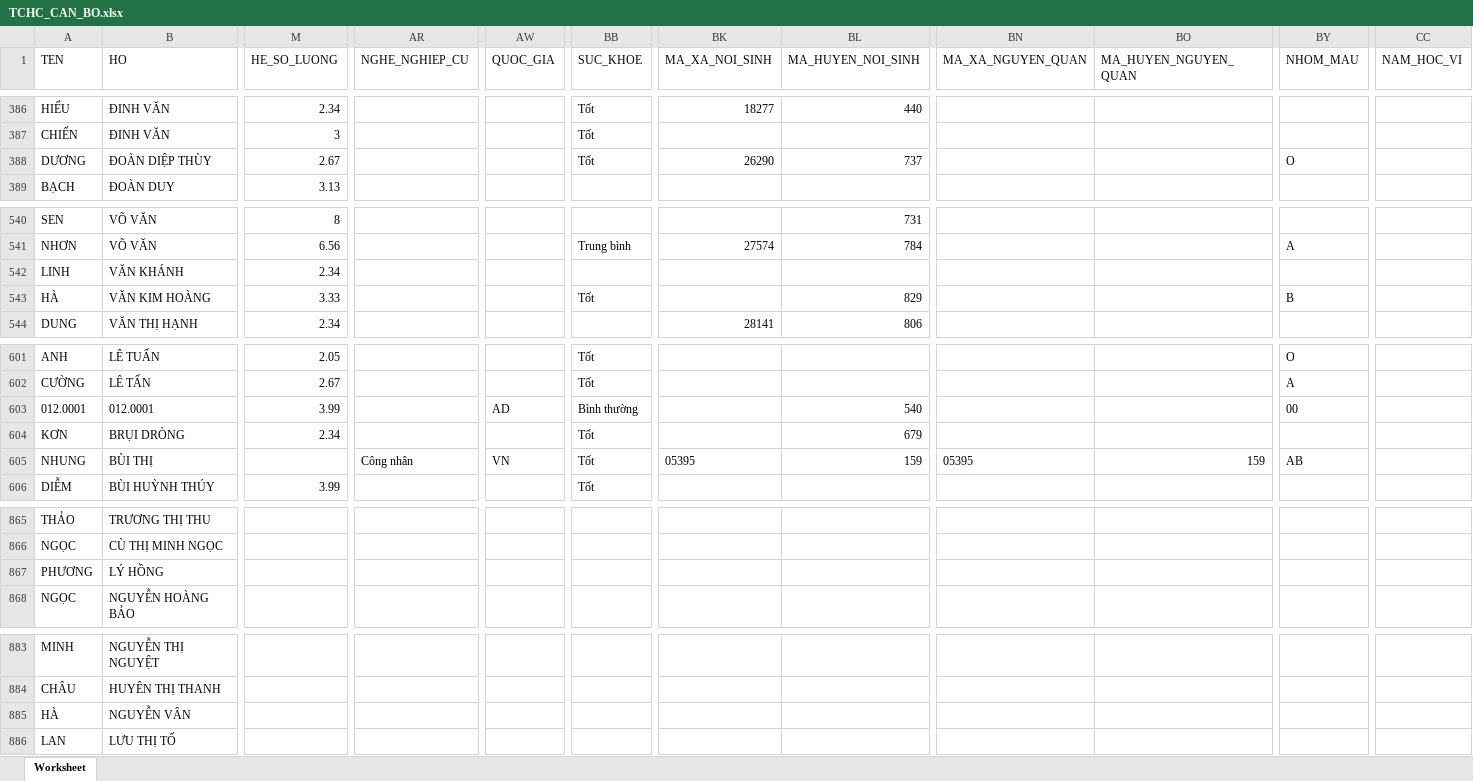
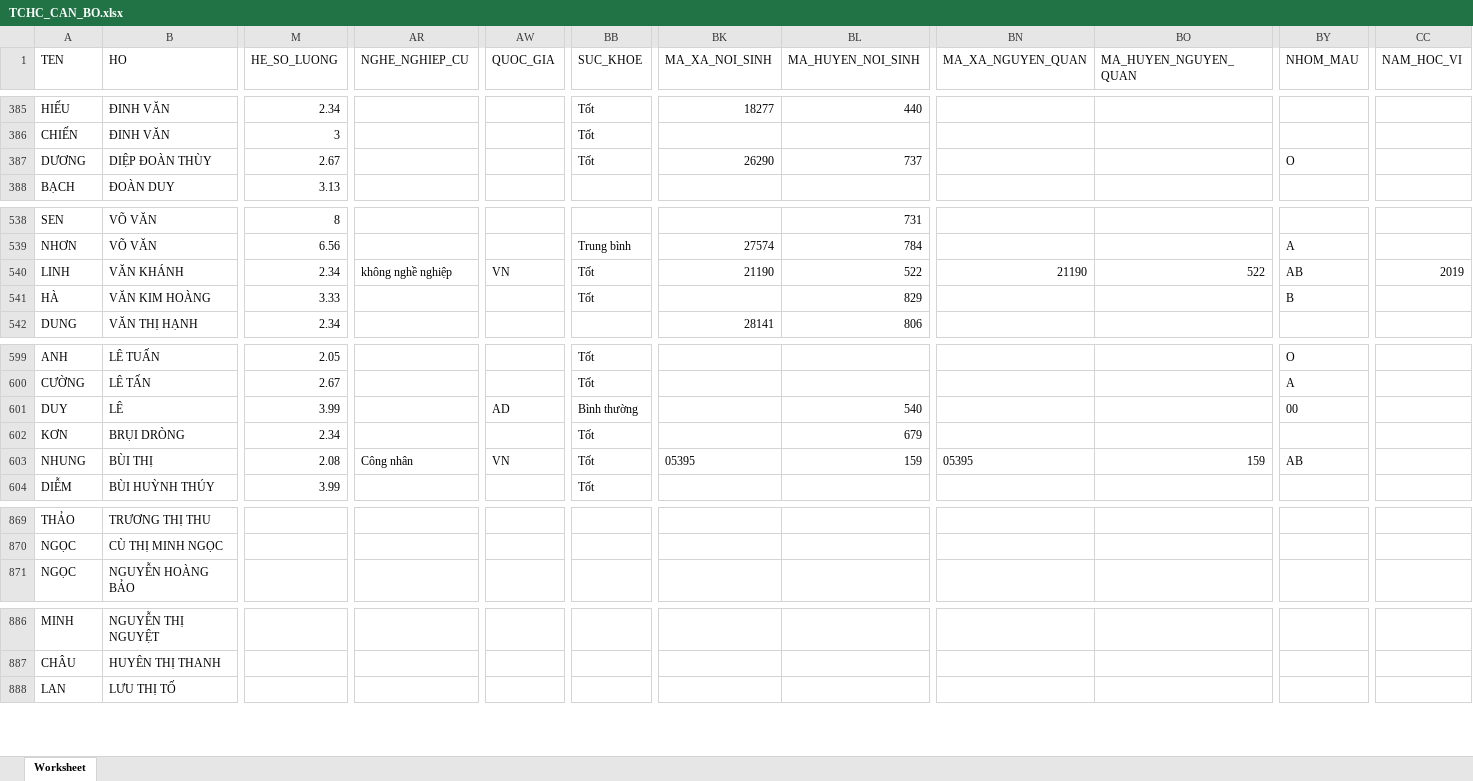
Before and after one commit to NQLong/transfer, an Excel workbook: asset/tool/data/TCHC_CAN_BO.xlsx, sheet Worksheet, drawn as a sheet; only a part is shown, gaps mark what is left out; values as stored, in another font and other column widths than the file's, no borders; removed rows and columns are numbered as before the commit, all else as after; rows hold the shown columns only; the diff covers the shown part only; the diff names each change by its address in the sheet, - before the commit and + after, or states it on an @@ line.

```diff
--- a/asset/tool/data/TCHC_CAN_BO.xlsx (sheet Worksheet)
+++ b/asset/tool/data/TCHC_CAN_BO.xlsx (sheet Worksheet)
-B387 (HO): ĐOÀN DIỆP THÙY
+B387 (HO): DIỆP ĐOÀN THÙY
-AR540 (NGHE_NGHIEP_CU): (empty)
+AR540 (NGHE_NGHIEP_CU): không nghề nghiệp
-AW540 (QUOC_GIA): (empty)
+AW540 (QUOC_GIA): VN
-BB540 (SUC_KHOE): (empty)
+BB540 (SUC_KHOE): Tốt
-BK540 (MA_XA_NOI_SINH): (empty)
+BK540 (MA_XA_NOI_SINH): 21190
-BL540 (MA_HUYEN_NOI_SINH): (empty)
+BL540 (MA_HUYEN_NOI_SINH): 522
-BN540 (MA_XA_NGUYEN_QUAN): (empty)
+BN540 (MA_XA_NGUYEN_QUAN): 21190
-BO540 (MA_HUYEN_NGUYEN_QUAN): (empty)
+BO540 (MA_HUYEN_NGUYEN_QUAN): 522
-BY540 (NHOM_MAU): (empty)
+BY540 (NHOM_MAU): AB
-CC540 (NAM_HOC_VI): (empty)
+CC540 (NAM_HOC_VI): 2019
-A601 (TEN): 012.0001
+A601 (TEN): DUY
-B601 (HO): 012.0001
+B601 (HO): LÊ
-M603 (HE_SO_LUONG): (empty)
+M603 (HE_SO_LUONG): 2.08
-row 867: PHƯƠNG | LÝ HỒNG
-row 885: HÀ | NGUYỄN VÂN
```
Also changed, not shown: 8 added rows, 4 removed rows and 4 edited cells elsewhere in this sheet, 3 other files.
